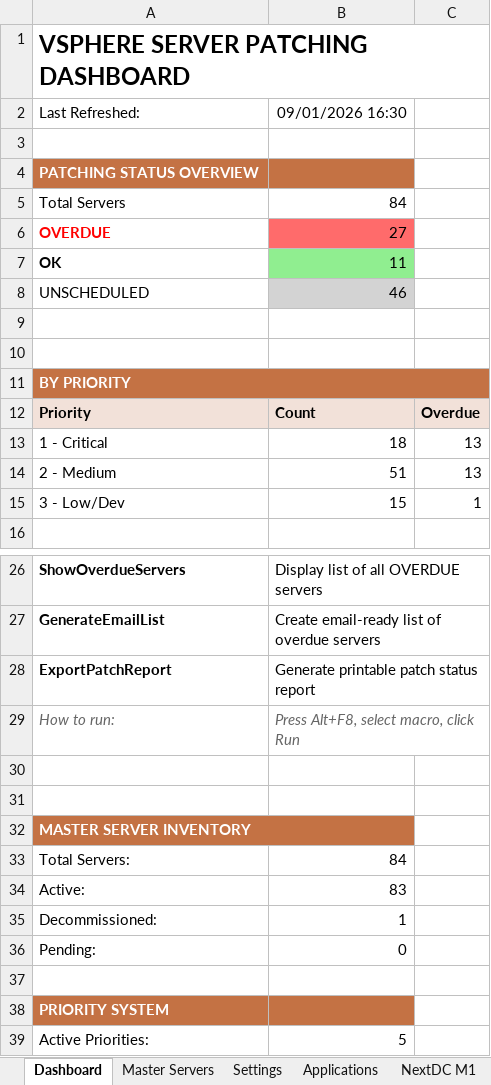
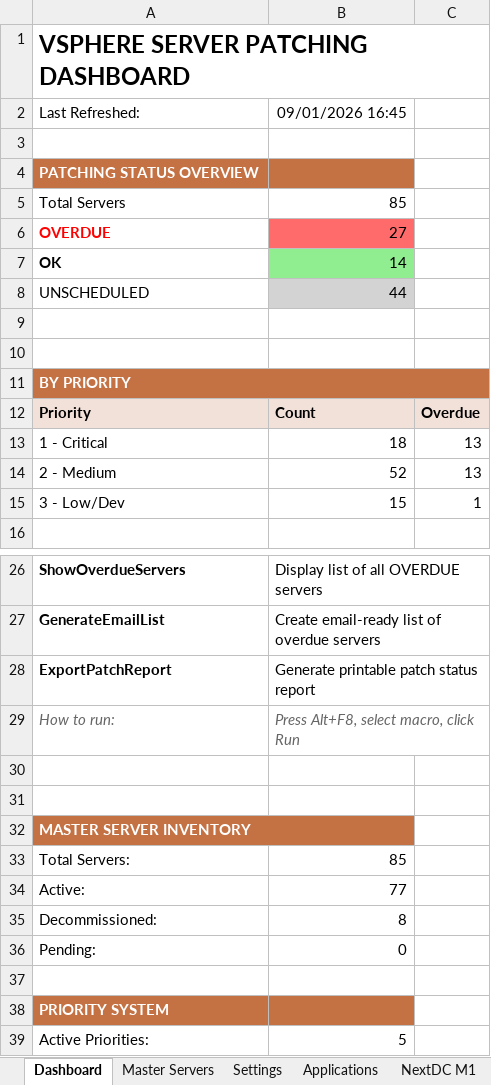
Before and after one commit to Ryanli-beaconlighting-infra/vsphere-server-patching, an Excel workbook: Vsphere_Server_Patching_Schedule with macros.xlsm, sheet Dashboard, drawn as a sheet; only a part is shown, gaps mark what is left out; values as stored, in another font and other column widths than the file's, no borders; charts and pictures not drawn; the diff names each change by its address in the sheet, - before the commit and + after, or states it on an @@ line.

```diff
--- a/Vsphere_Server_Patching_Schedule with macros.xlsm (sheet Dashboard)
+++ b/Vsphere_Server_Patching_Schedule with macros.xlsm (sheet Dashboard)
-B2: 09/01/2026 16:30
+B2: 09/01/2026 16:45
-B5: 84
+B5: 85
-B7: 11
+B7: 14
-B8: 46
+B8: 44
-B14: 51
+B14: 52
-B33: 84
+B33: 85
-B34: 83
+B34: 77
-B35: 1
+B35: 8
```
Also changed, not shown: sheet NextDC M1, sheet Master Servers, sheet Legacy_Server list, formulas that keep their value, charts or pictures, 1 other file.
